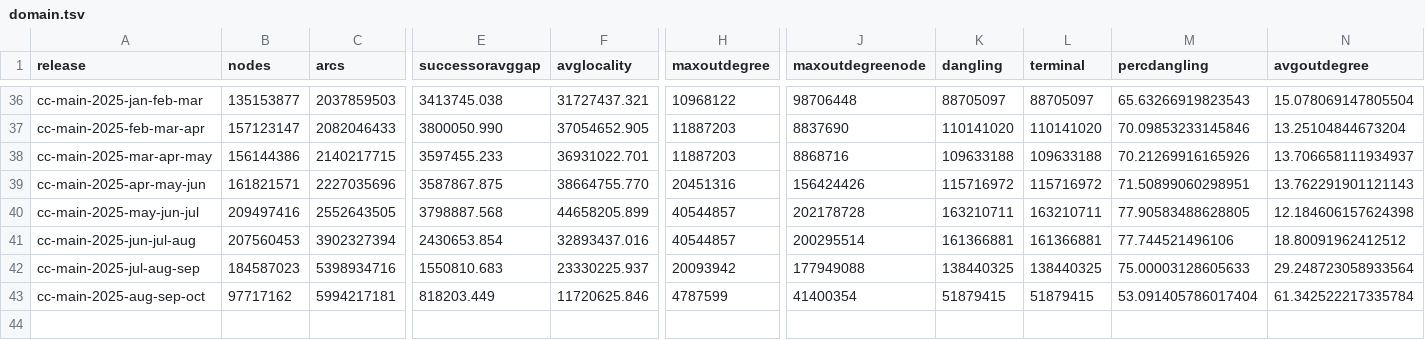
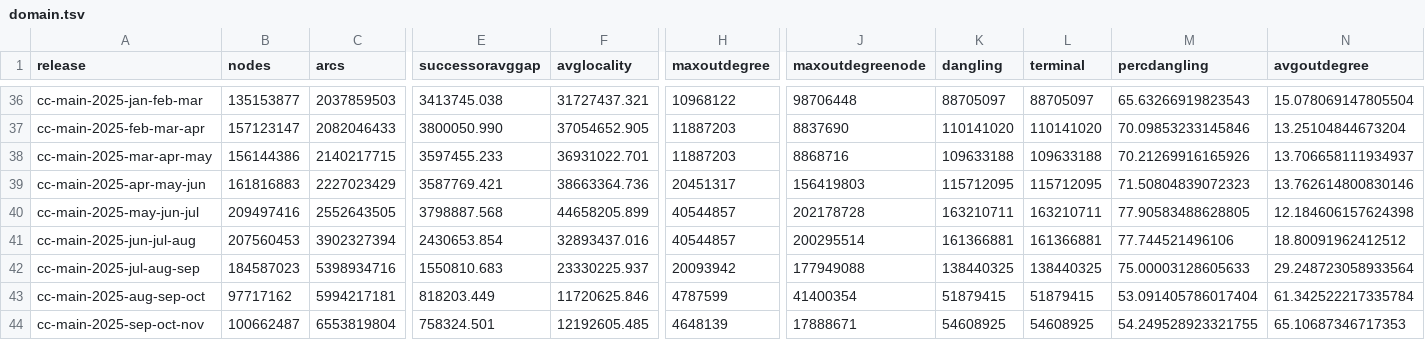
Before and after one commit to commoncrawl/cc-webgraph-statistics, a TSV file: docs/domain.tsv, drawn as a sheet; only a part is shown, gaps mark what is left out; rows hold the shown columns only; the diff covers the shown part only; the diff names each change by its address in the sheet, - before the commit and + after, or states it on an @@ line.

```diff
--- a/docs/domain.tsv
+++ b/docs/domain.tsv
-B39 (nodes): 161821571
+B39 (nodes): 161816883
-C39 (arcs): 2227035696
+C39 (arcs): 2227023429
-E39 (successoravggap): 3587867.875
+E39 (successoravggap): 3587769.421
-F39 (avglocality): 38664755.770
+F39 (avglocality): 38663364.736
-H39 (maxoutdegree): 20451316
+H39 (maxoutdegree): 20451317
-J39 (maxoutdegreenode): 156424426
+J39 (maxoutdegreenode): 156419803
-K39 (dangling): 115716972
+K39 (dangling): 115712095
-L39 (terminal): 115716972
+L39 (terminal): 115712095
-M39 (percdangling): 71.50899060298951
+M39 (percdangling): 71.50804839072323
-N39 (avgoutdegree): 13.762291901121143
+N39 (avgoutdegree): 13.762614800830146
+row 44: cc-main-2025-sep-oct-nov | 100662487 | 6553819804 | 758324.501 | 12192605.485 | 4648139 | 17888671 | 54608925 | 54608925 | 54.249528923321755 | 65.10687346717353
```
Also changed, not shown: 9 edited cells elsewhere in this file, docs/host.tsv, 16 other files.
